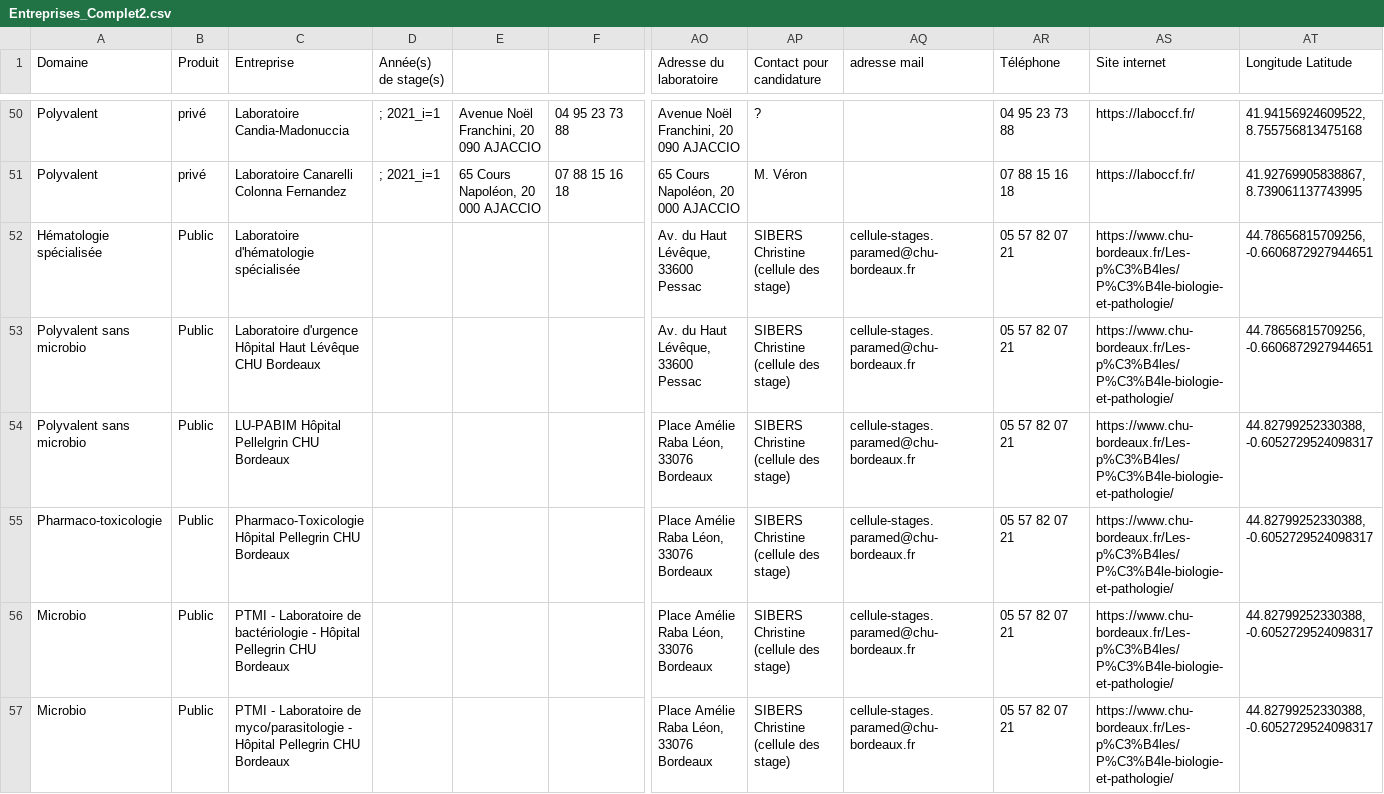
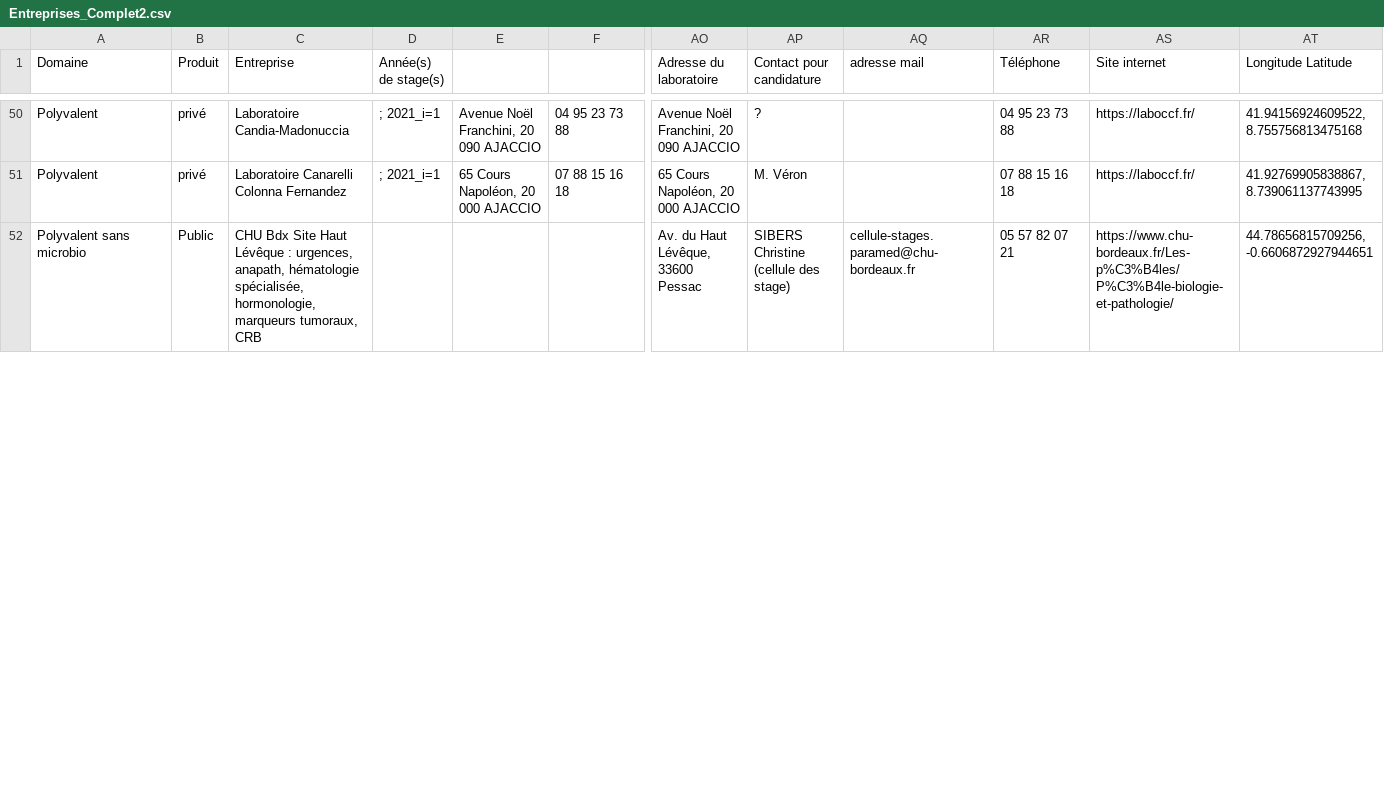
Before and after one commit to Steno753/lieux-de-stages-BTS-ABM-Bdx, a CSV file: Entreprises_Complet2.csv, drawn as a sheet; only a part is shown, gaps mark what is left out; removed rows and columns are numbered as before the commit, all else as after; rows hold the shown columns only; the diff covers the shown part only; the diff names each change by its address in the sheet, - before the commit and + after, or states it on an @@ line.

Commit message:
Add files via upload

```diff
--- a/Entreprises_Complet2.csv
+++ b/Entreprises_Complet2.csv
-row 52: Hématologie spécialisée | Public | Laboratoire d'hématologie spécialisée |  |  |  | Av. du Haut Lévêque, 33600 Pessac | SIBERS Christine (cellule des stage) | cellule-stages.paramed@chu-bordeaux.fr | 05 57 82 07 21 | https://www.chu-bordeaux.fr/Les-p%C3%B4les/P%C3%B4le-biologie-et-pathologie/ | 44.78656815709256, -0.6606872927944651
-C52 (Entreprise): Laboratoire d'urgence Hôpital Haut Lévêque CHU Bordeaux
+C52 (Entreprise): CHU Bdx Site Haut Lévêque : urgences, anapath, hématologie spécialisée, hormonologie, marqueurs tumoraux, CRB
-row 54: Polyvalent sans microbio | Public | LU-PABIM Hôpital Pellelgrin CHU Bordeaux |  |  |  | Place Amélie Raba Léon, 33076 Bordeaux | SIBERS Christine (cellule des stage) | cellule-stages.paramed@chu-bordeaux.fr | 05 57 82 07 21 | https://www.chu-bordeaux.fr/Les-p%C3%B4les/P%C3%B4le-biologie-et-pathologie/ | 44.82799252330388, -0.6052729524098317
-row 55: Pharmaco-toxicologie | Public | Pharmaco-Toxicologie Hôpital Pellegrin CHU Bordeaux |  |  |  | Place Amélie Raba Léon, 33076 Bordeaux | SIBERS Christine (cellule des stage) | cellule-stages.paramed@chu-bordeaux.fr | 05 57 82 07 21 | https://www.chu-bordeaux.fr/Les-p%C3%B4les/P%C3%B4le-biologie-et-pathologie/ | 44.82799252330388, -0.6052729524098317
-row 56: Microbio | Public | PTMI - Laboratoire de bactériologie - Hôpital Pellegrin CHU Bordeaux |  |  |  | Place Amélie Raba Léon, 33076 Bordeaux | SIBERS Christine (cellule des stage) | cellule-stages.paramed@chu-bordeaux.fr | 05 57 82 07 21 | https://www.chu-bordeaux.fr/Les-p%C3%B4les/P%C3%B4le-biologie-et-pathologie/ | 44.82799252330388, -0.6052729524098317
-row 57: Microbio | Public | PTMI - Laboratoire de myco/parasitologie - Hôpital Pellegrin CHU Bordeaux |  |  |  | Place Amélie Raba Léon, 33076 Bordeaux | SIBERS Christine (cellule des stage) | cellule-stages.paramed@chu-bordeaux.fr | 05 57 82 07 21 | https://www.chu-bordeaux.fr/Les-p%C3%B4les/P%C3%B4le-biologie-et-pathologie/ | 44.82799252330388, -0.6052729524098317
```
Also changed, not shown: 5 removed rows and 2 edited cells elsewhere in this file.
